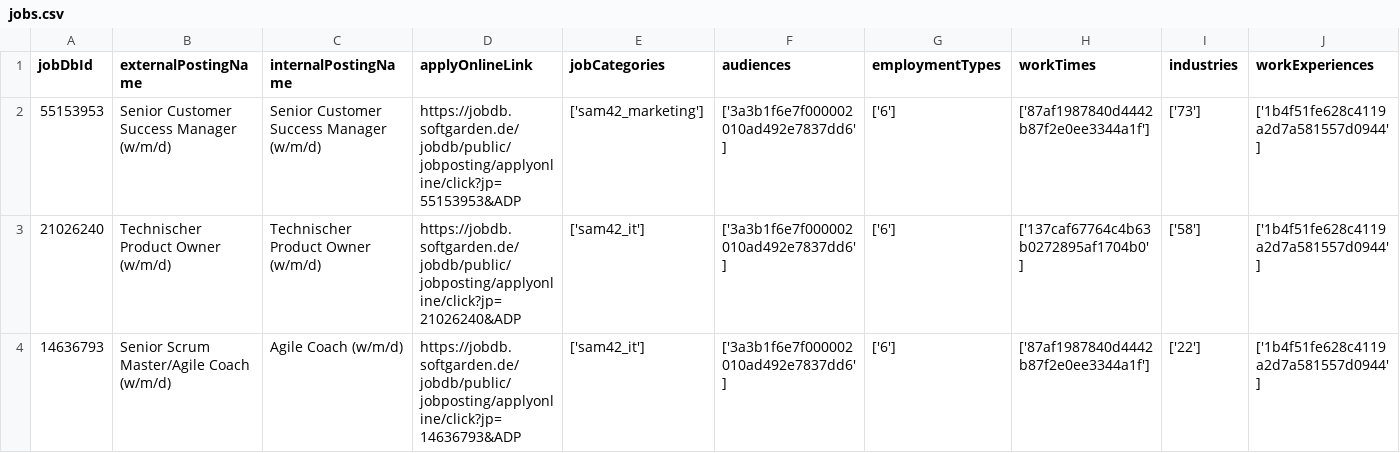
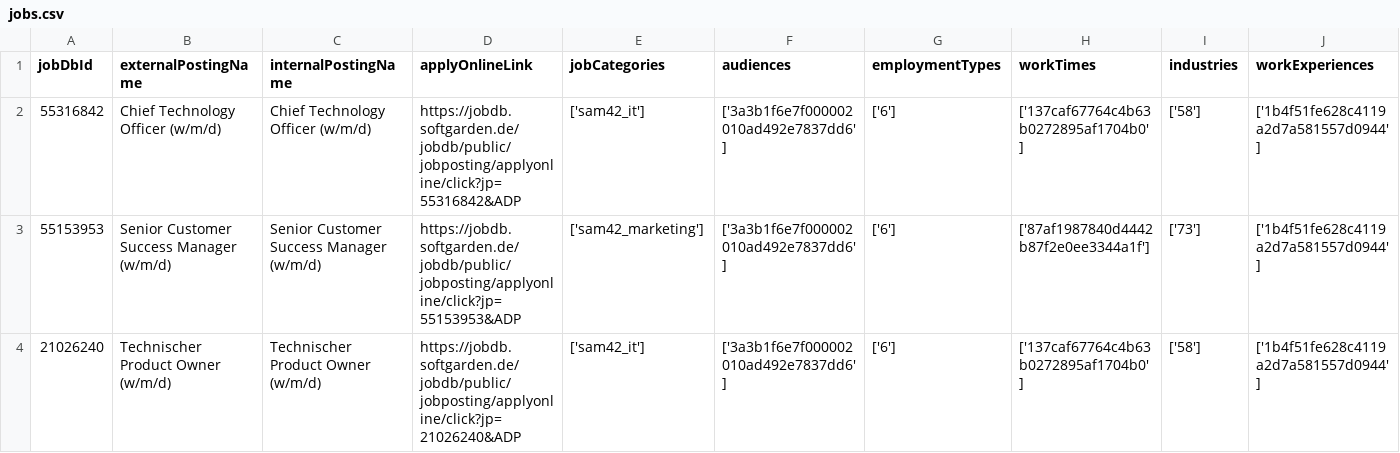
Before and after one commit to brandad-group/.github, a CSV file: job-api/jobs.csv, drawn as a sheet; only a part is shown; the shorter side is filled out with more unchanged rows; rows hold the shown columns only; the diff names each change by its address in the sheet, - before the commit and + after, or states it on an @@ line.

```diff
--- a/job-api/jobs.csv
+++ b/job-api/jobs.csv
+row 2: 55316842 | Chief Technology Officer (w/m/d) | Chief Technology Officer (w/m/d) | https://jobdb.softgarden.de/jobdb/public/jobposting/applyonline/click?jp=55316842&ADP | ['sam42_it'] | ['3a3b1f6e7f000002010ad492e7837dd6'] | ['6'] | ['137caf67764c4b63b0272895af1704b0'] | ['58'] | ['1b4f51fe628c4119a2d7a581557d0944']
```
Also changed, not shown: 2 other files.
